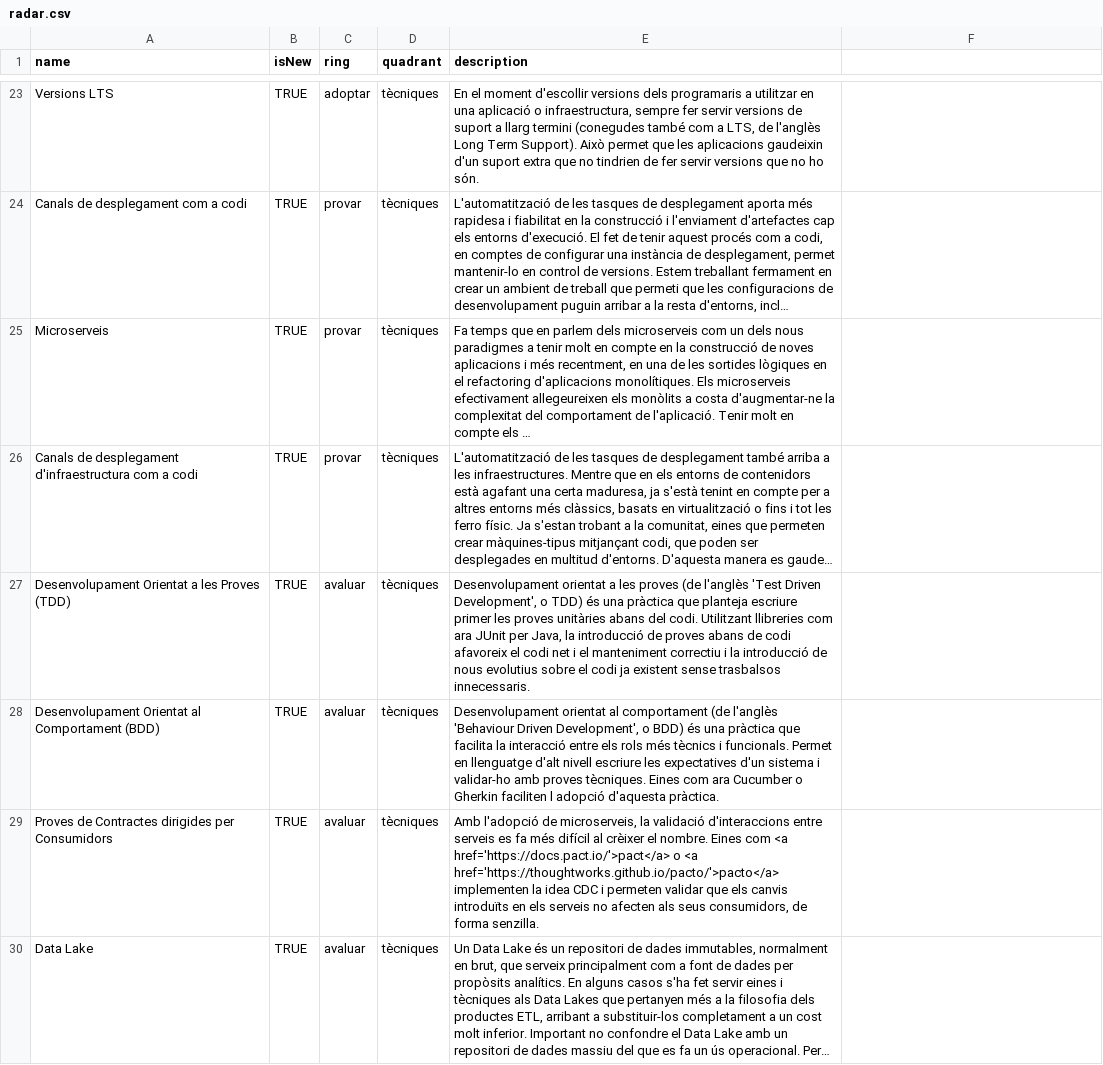
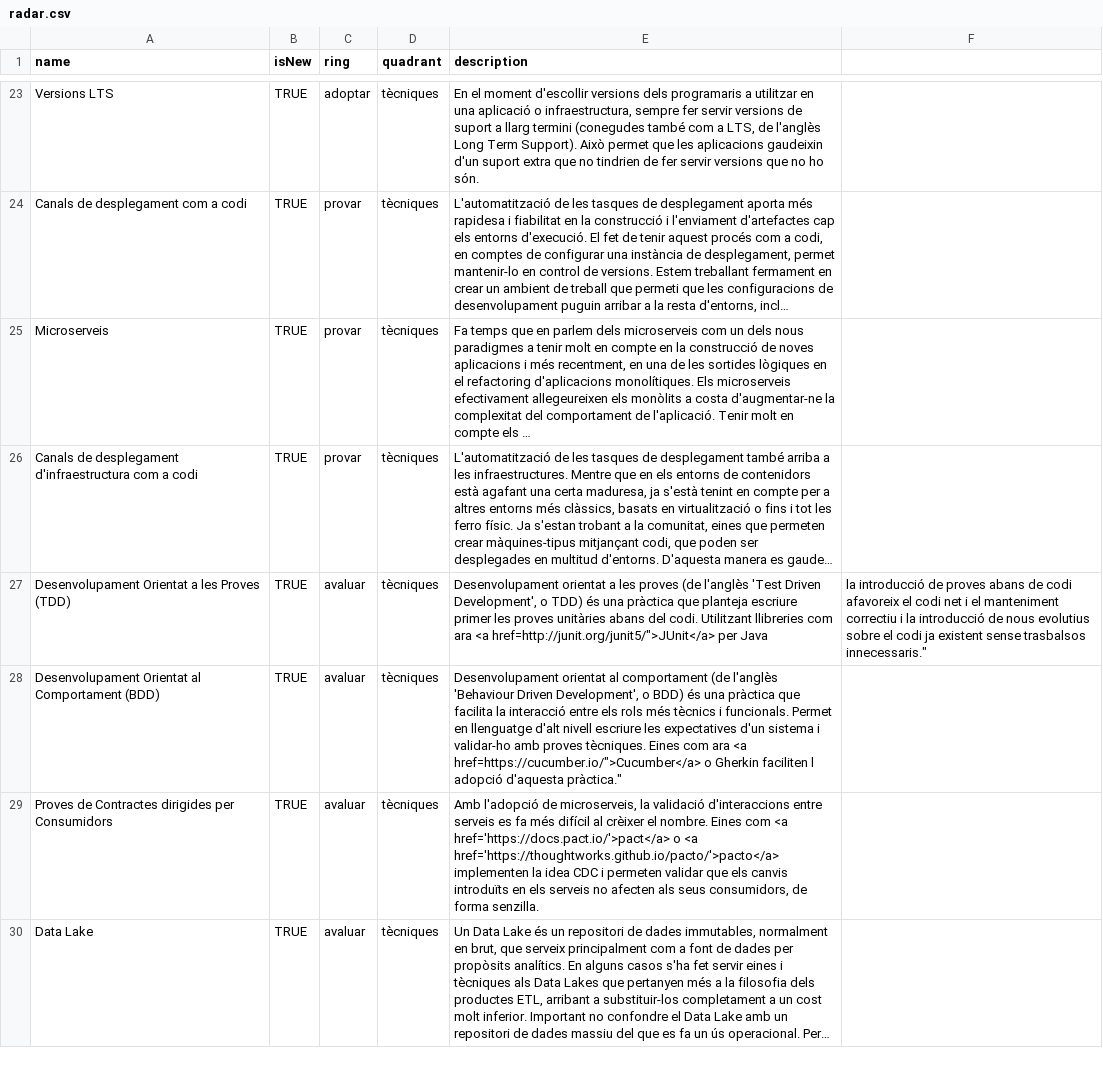
Before and after one commit to cs-canigo/radar, a CSV file: data/radar.csv, drawn as a sheet; only a part is shown, gaps mark what is left out; long unchanged cells end in …; the diff names each change by its address in the sheet, - before the commit and + after, or states it on an @@ line.

Commit message:
Update radar.csv

```diff
--- a/data/radar.csv
+++ b/data/radar.csv
-E27 (description): …com ara JUnit per Java, la introducció de proves abans de codi afavoreix el codi net i el manteniment correctiu i la introducció de nous evolutius sobre el codi ja existent sense trasbalsos innecessaris.
+E27 (description): …com ara <a href=http://junit.org/junit5/">JUnit</a> per Java
-F27: (empty)
+F27: la introducció de proves abans de codi afavoreix el codi net i el manteniment correctiu i la introducció de nous evolutius sobre el codi ja existent sense trasbalsos innecessaris."
-E28 (description): …com ara Cucumber o Gherkin faciliten l adopció d'aquesta pràctica.
+E28 (description): …com ara <a href=https://cucumber.io/">Cucumber</a> o Gherkin faciliten l adopció d'aquesta pràctica."
```
